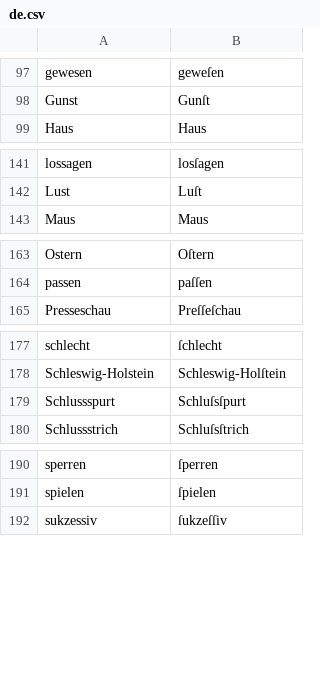
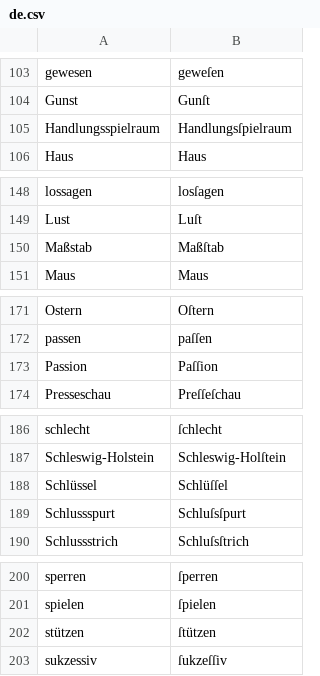
Before and after one commit to gitGNU/gnu_frunge, a CSV file: blacken/res/data/testcases/de.csv, drawn as a sheet; only a part is shown, gaps mark what is left out; the diff covers the shown part only; the diff names each change by its address in the sheet, - before the commit and + after, or states it on an @@ line.

```diff
--- a/blacken/res/data/testcases/de.csv
+++ b/blacken/res/data/testcases/de.csv
+row 105: Handlungsspielraum | Handlungsſpielraum
+row 150: Maßstab | Maßſtab
+row 173: Passion | Paſſion
+row 188: Schlüssel | Schlüſſel
+row 202: stützen | ſtützen
```
Also changed, not shown: 8 added rows elsewhere in this file.
